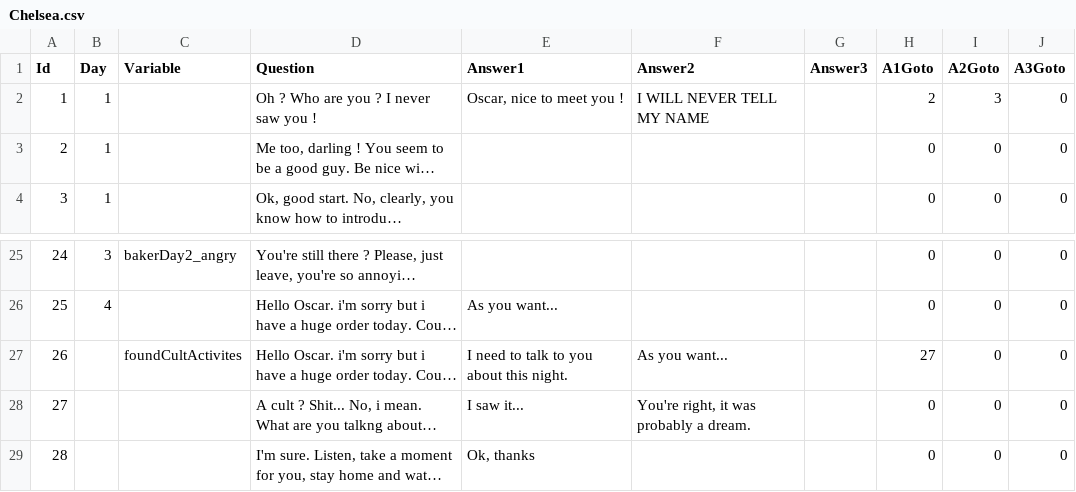
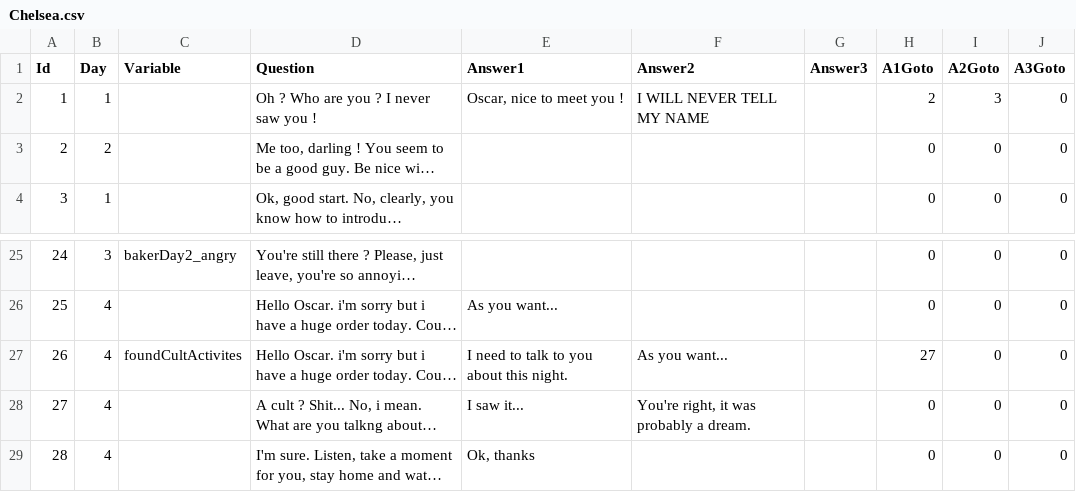
Before and after one commit to Laefy/Kibbutz, a CSV file: Content/NPCDialogue/csv/Chelsea.csv, drawn as a sheet; only a part is shown, gaps mark what is left out; long unchanged cells end in …; the diff names each change by its address in the sheet, - before the commit and + after, or states it on an @@ line.

```diff
--- a/Content/NPCDialogue/csv/Chelsea.csv
+++ b/Content/NPCDialogue/csv/Chelsea.csv
-B3 (Day): 1
+B3 (Day): 2
-B27:B29 (Day): (empty)
+B27:B29 (Day): 4
```
Also changed, not shown: 6 other files.
